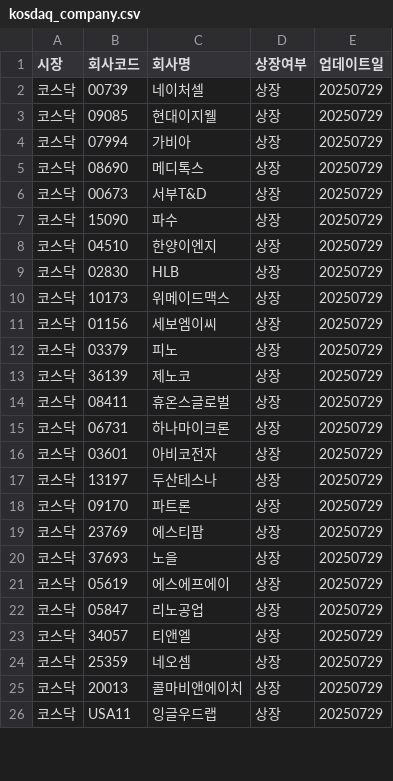
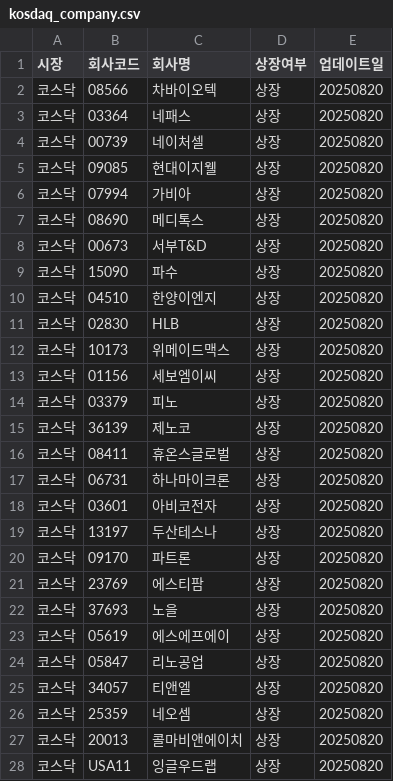
Before and after one commit to beaten-by-the-market/englishkind, a CSV file: kosdaq_company.csv, drawn as a sheet; only a part is shown; the diff covers the shown part only.

Commit message:
코스닥 종목 업데이트

```diff
--- a/kosdaq_company.csv
+++ b/kosdaq_company.csv
@@ -1,26 +1,28 @@
 시장,회사코드,회사명,상장여부,업데이트일
-코스닥,00739,네이처셀,상장,20250729
-코스닥,09085,현대이지웰,상장,20250729
-코스닥,07994,가비아,상장,20250729
-코스닥,08690,메디톡스,상장,20250729
-코스닥,00673,서부T&D,상장,20250729
-코스닥,15090,파수,상장,20250729
-코스닥,04510,한양이엔지,상장,20250729
-코스닥,02830,HLB,상장,20250729
-코스닥,10173,위메이드맥스,상장,20250729
-코스닥,01156,세보엠이씨,상장,20250729
-코스닥,03379,피노,상장,20250729
-코스닥,36139,제노코,상장,20250729
-코스닥,08411,휴온스글로벌,상장,20250729
-코스닥,06731,하나마이크론,상장,20250729
-코스닥,03601,아비코전자,상장,20250729
-코스닥,13197,두산테스나,상장,20250729
-코스닥,09170,파트론,상장,20250729
-코스닥,23769,에스티팜,상장,20250729
-코스닥,37693,노을,상장,20250729
-코스닥,05619,에스에프에이,상장,20250729
-코스닥,05847,리노공업,상장,20250729
-코스닥,34057,티앤엘,상장,20250729
-코스닥,25359,네오셈,상장,20250729
-코스닥,20013,콜마비앤에이치,상장,20250729
-코스닥,USA11,잉글우드랩,상장,20250729
+코스닥,08566,차바이오텍,상장,20250820
+코스닥,03364,네패스,상장,20250820
+코스닥,00739,네이처셀,상장,20250820
+코스닥,09085,현대이지웰,상장,20250820
+코스닥,07994,가비아,상장,20250820
+코스닥,08690,메디톡스,상장,20250820
+코스닥,00673,서부T&D,상장,20250820
+코스닥,15090,파수,상장,20250820
+코스닥,04510,한양이엔지,상장,20250820
+코스닥,02830,HLB,상장,20250820
+코스닥,10173,위메이드맥스,상장,20250820
+코스닥,01156,세보엠이씨,상장,20250820
+코스닥,03379,피노,상장,20250820
+코스닥,36139,제노코,상장,20250820
+코스닥,08411,휴온스글로벌,상장,20250820
+코스닥,06731,하나마이크론,상장,20250820
+코스닥,03601,아비코전자,상장,20250820
+코스닥,13197,두산테스나,상장,20250820
+코스닥,09170,파트론,상장,20250820
+코스닥,23769,에스티팜,상장,20250820
+코스닥,37693,노을,상장,20250820
+코스닥,05619,에스에프에이,상장,20250820
+코스닥,05847,리노공업,상장,20250820
+코스닥,34057,티앤엘,상장,20250820
+코스닥,25359,네오셈,상장,20250820
+코스닥,20013,콜마비앤에이치,상장,20250820
+코스닥,USA11,잉글우드랩,상장,20250820
```
Also changed, not shown: 31 edited cells elsewhere in this file.
